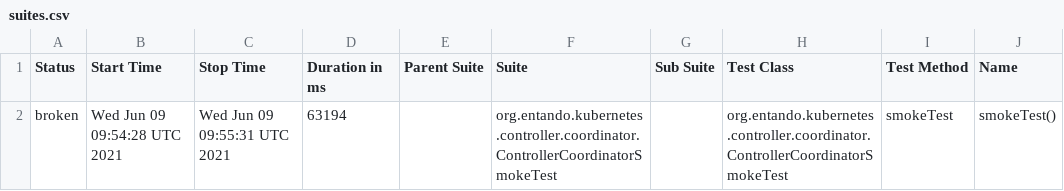
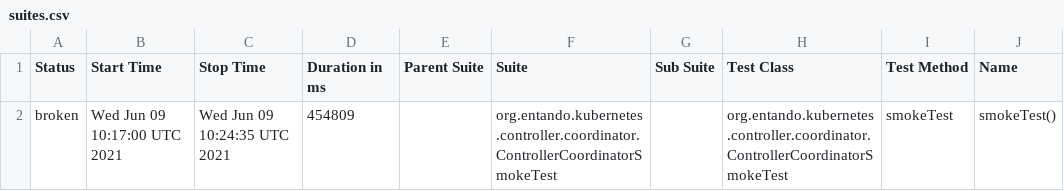
Before and after one commit to entando-k8s/devops-results-06-07-2021, a CSV file: entando-k8s-controller-coordinator/PR-75/allure-smoke-reports/data/suites.csv, drawn as a sheet; only a part is shown; the diff names each change by its address in the sheet, - before the commit and + after, or states it on an @@ line.

Commit message:
Publishing files for path entando-k8s-controller-coordinator/PR-75

```diff
--- a/entando-k8s-controller-coordinator/PR-75/allure-smoke-reports/data/suites.csv
+++ b/entando-k8s-controller-coordinator/PR-75/allure-smoke-reports/data/suites.csv
-B2 (Start Time): Wed Jun 09 09:54:28 UTC 2021
+B2 (Start Time): Wed Jun 09 10:17:00 UTC 2021
-C2 (Stop Time): Wed Jun 09 09:55:31 UTC 2021
+C2 (Stop Time): Wed Jun 09 10:24:35 UTC 2021
-D2 (Duration in ms): 63194
+D2 (Duration in ms): 454809
```
Also changed, not shown: 20 other files.
